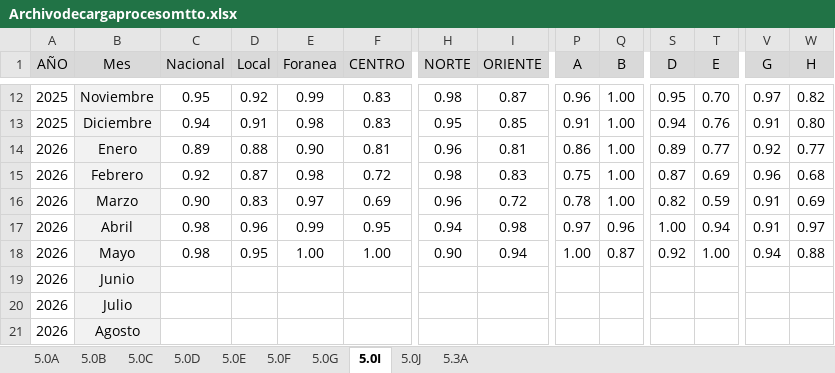
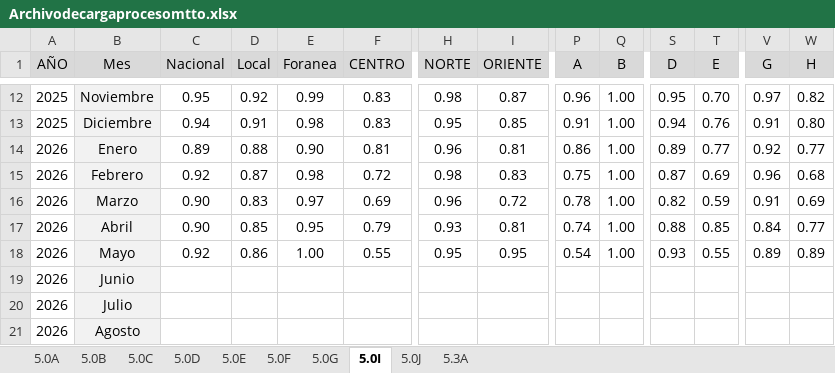
Before and after one commit to EDSALAS15/30-Nuevos-Indicadores, an Excel workbook: Archivodecargaprocesomtto.xlsx, sheet 5.0I, drawn as a sheet; only a part is shown, gaps mark what is left out; values as stored, in another font and other column widths than the file's, no borders; removed rows and columns are numbered as before the commit, all else as after; rows hold the shown columns only; the diff names each change by its address in the sheet, - before the commit and + after, or states it on an @@ line.

Commit message:
Add files via upload

```diff
--- a/Archivodecargaprocesomtto.xlsx (sheet 5.0I)
+++ b/Archivodecargaprocesomtto.xlsx (sheet 5.0I)
-row 17: 2026 | Abril | 0.98 | 0.96 | 0.99 | 0.95 | 0.94 | 0.98 | 0.97 | 0.96 | 1.00 | 0.94 | 0.91 | 0.97
+row 17: 2026 | Abril | 0.90 | 0.85 | 0.95 | 0.79 | 0.93 | 0.81 | 0.74 | 1.00 | 0.88 | 0.85 | 0.84 | 0.77
-C18 (Nacional): 0.98
+C18 (Nacional): 0.92
-D18 (Local): 0.95
+D18 (Local): 0.86
-F18 (CENTRO): 1.00
+F18 (CENTRO): 0.55
-H18 (NORTE): 0.90
+H18 (NORTE): 0.95
-I18 (ORIENTE): 0.94
+I18 (ORIENTE): 0.95
-P18 (A): 1.00
+P18 (A): 0.54
-Q18 (B): 0.87
+Q18 (B): 1.00
-S18 (D): 0.92
+S18 (D): 0.93
-T18 (E): 1.00
+T18 (E): 0.55
-V18 (G): 0.94
+V18 (G): 0.89
-W18 (H): 0.88
+W18 (H): 0.89
```
